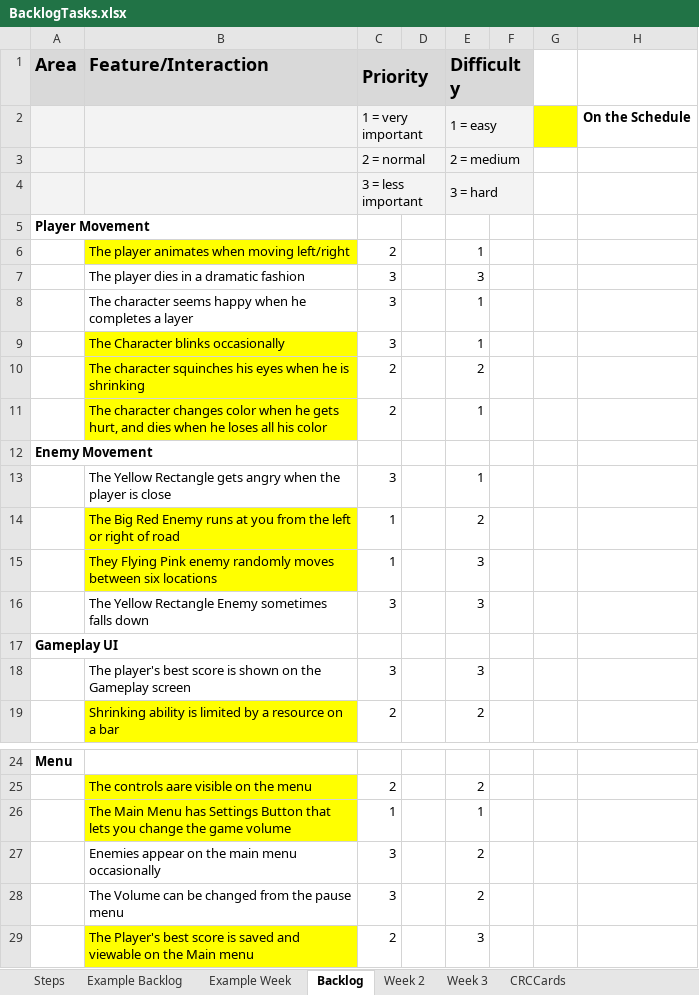
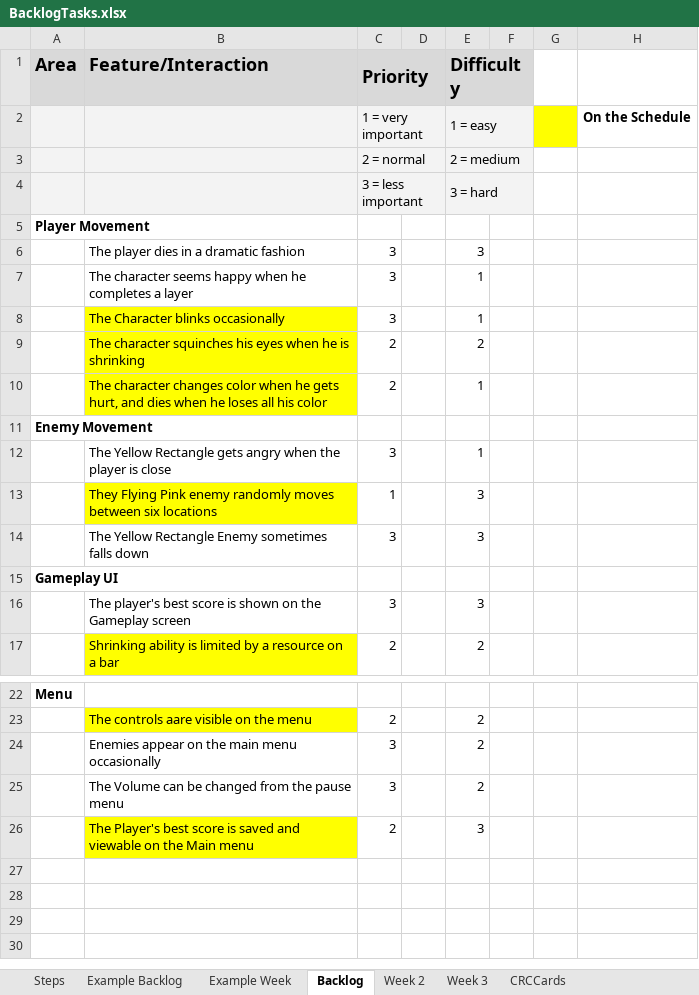
Before and after one commit to haziboro/CoreRun, an Excel workbook: BacklogTasks.xlsx, sheet Backlog, drawn as a sheet; only a part is shown, gaps mark what is left out; values as stored, in another font and other column widths than the file's, no borders; the diff names each change by its address in the sheet, - before the commit and + after, or states it on an @@ line.

Commit message:
Settings, BigRed, and Strafing
Implemented Big red's child class and his charge. Separated jiggle animation for use in enemies. Added settings menu with controllable volume and scene persistence. Added Strafe animation to player, needs some optimizing.

```diff
--- a/BacklogTasks.xlsx (sheet Backlog)
+++ b/BacklogTasks.xlsx (sheet Backlog)
-row 6:  | The player animates when moving left/right | 2 |  | 1
-row 14:  | The Big Red Enemy runs at you from the left or right of road | 1 |  | 2
-row 26:  | The Main Menu has Settings Button that lets you change the game volume | 1 |  | 1
```
Also changed, not shown: sheet CRCCards, sheet RefactoringNotes, sheet Week 2, sheet AssetInventory, 50 other files.
